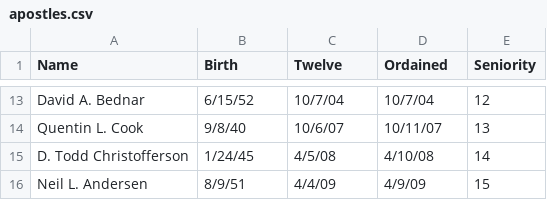
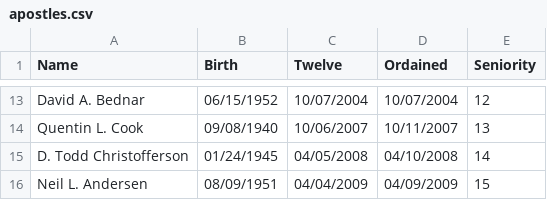
Before and after one commit to philngo/mormon-prophets, a CSV file: data/apostles.csv, drawn as a sheet; only a part is shown, gaps mark what is left out; the diff covers the shown part only; the diff names each change by its address in the sheet, - before the commit and + after, or states it on an @@ line.

```diff
--- a/data/apostles.csv
+++ b/data/apostles.csv
-B13 (Birth): 6/15/52
+B13 (Birth): 06/15/1952
-C13 (Twelve): 10/7/04
+C13 (Twelve): 10/07/2004
-D13 (Ordained): 10/7/04
+D13 (Ordained): 10/07/2004
-B14 (Birth): 9/8/40
+B14 (Birth): 09/08/1940
-C14 (Twelve): 10/6/07
+C14 (Twelve): 10/06/2007
-D14 (Ordained): 10/11/07
+D14 (Ordained): 10/11/2007
-B15 (Birth): 1/24/45
+B15 (Birth): 01/24/1945
-C15 (Twelve): 4/5/08
+C15 (Twelve): 04/05/2008
-D15 (Ordained): 4/10/08
+D15 (Ordained): 04/10/2008
-B16 (Birth): 8/9/51
+B16 (Birth): 08/09/1951
-C16 (Twelve): 4/4/09
+C16 (Twelve): 04/04/2009
-D16 (Ordained): 4/9/09
+D16 (Ordained): 04/09/2009
```
Also changed, not shown: 33 edited cells elsewhere in this file, 1 other file.
